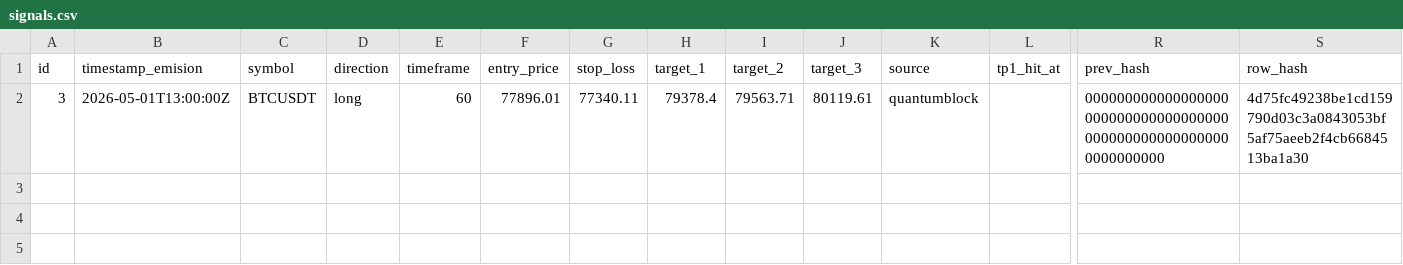
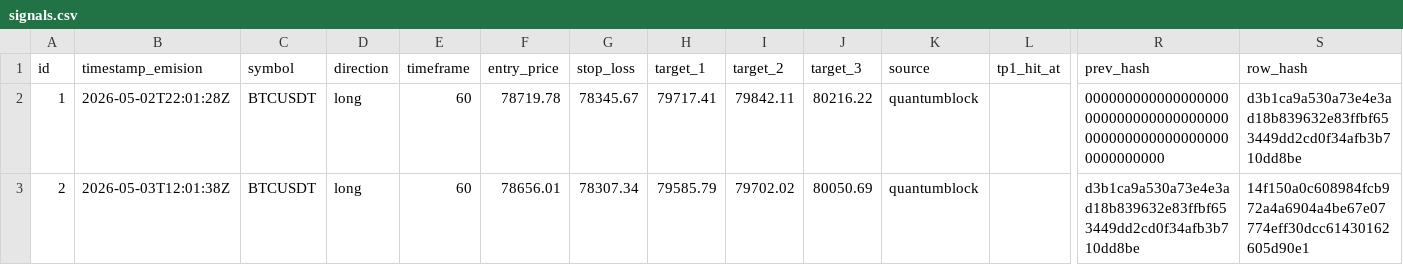
Before and after one commit to z3n3k4/quantumblock-track, a CSV file: signals.csv, drawn as a sheet; only a part is shown, gaps mark what is left out; removed rows and columns are numbered as before the commit, all else as after; rows hold the shown columns only; the diff names each change by its address in the sheet, - before the commit and + after, or states it on an @@ line.

```diff
--- a/signals.csv
+++ b/signals.csv
-row 2: 3 | 2026-05-01T13:00:00Z | BTCUSDT | long | 60 | 77896.01 | 77340.11 | 79378.4 | 79563.71 | 80119.61 | quantumblock |  | 0000000000000000000000000000000000000000000000000000000000000000 | 4d75fc49238be1cd159790d03c3a0843053bf5af75aeeb2f4cb6684513ba1a30
+row 2: 1 | 2026-05-02T22:01:28Z | BTCUSDT | long | 60 | 78719.78 | 78345.67 | 79717.41 | 79842.11 | 80216.22 | quantumblock |  | 0000000000000000000000000000000000000000000000000000000000000000 | d3b1ca9a530a73e4e3ad18b839632e83ffbf653449dd2cd0f34afb3b710dd8be
+row 3: 2 | 2026-05-03T12:01:38Z | BTCUSDT | long | 60 | 78656.01 | 78307.34 | 79585.79 | 79702.02 | 80050.69 | quantumblock |  | d3b1ca9a530a73e4e3ad18b839632e83ffbf653449dd2cd0f34afb3b710dd8be | 14f150a0c608984fcb972a4a6904a4be67e07774eff30dcc61430162605d90e1
```
Also changed, not shown: 1 other file.
